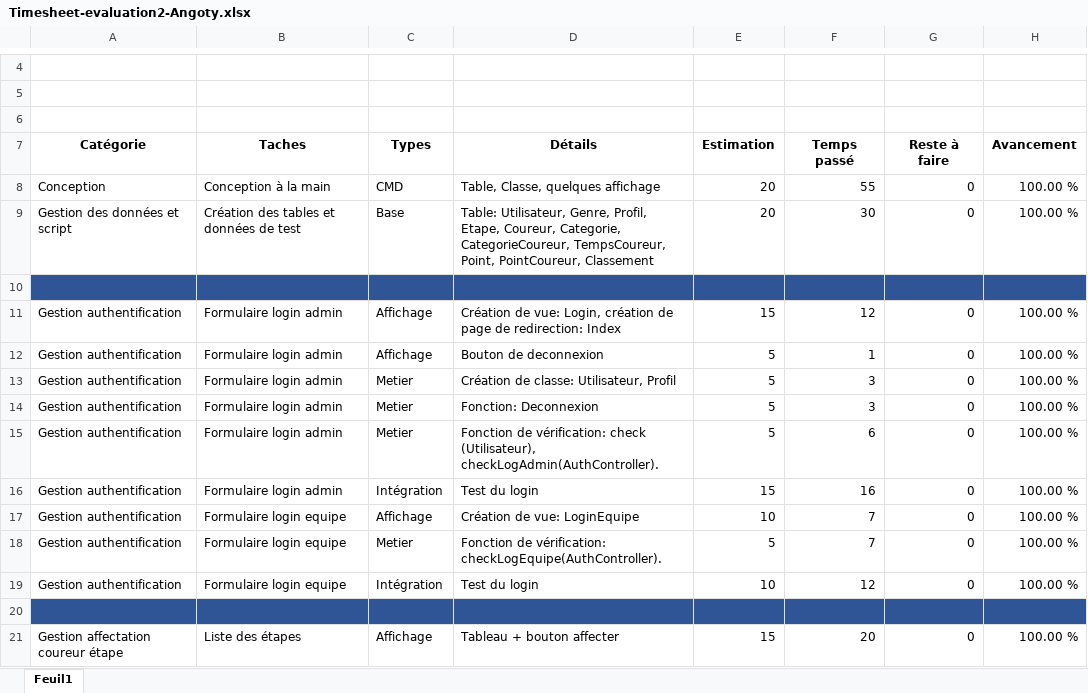
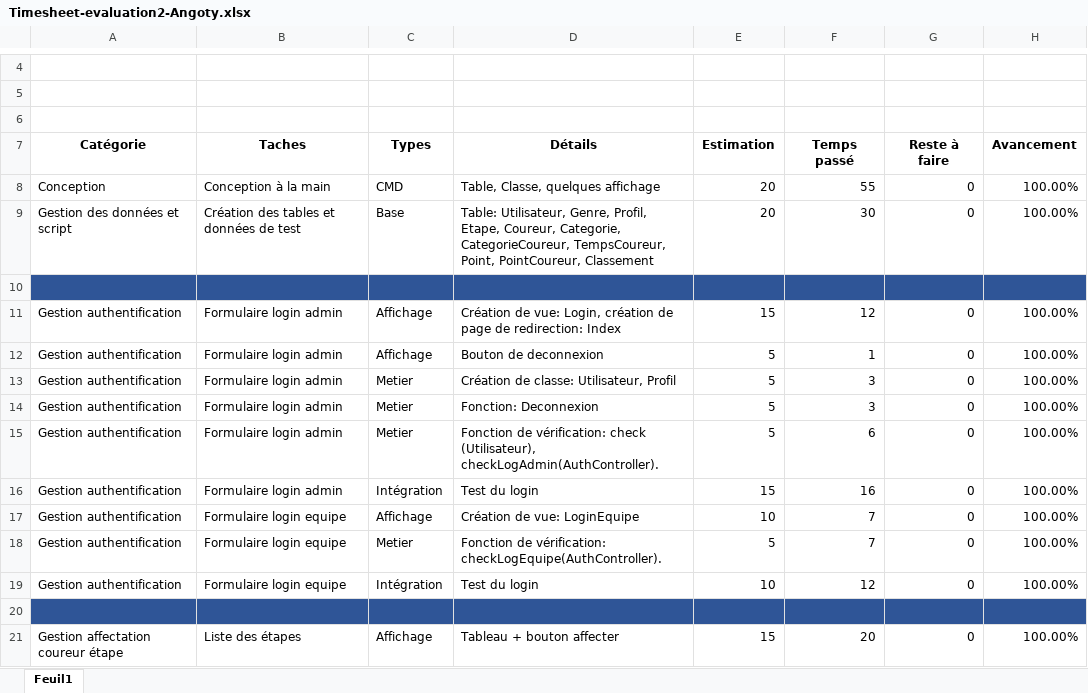
Before and after one commit to Angoty/Evaluation2, an Excel workbook: Timesheet-evaluation2-Angoty.xlsx, sheet Feuil1, drawn as a sheet; only a part is shown, gaps mark what is left out; values as stored, in another font and other column widths than the file's, no borders; the diff covers the shown part only; the diff names each change by its address in the sheet, - before the commit and + after, or states it on an @@ line.

Commit message:
Update Timesheet-evaluation2-Angoty.xlsx

```diff
--- a/Timesheet-evaluation2-Angoty.xlsx (sheet Feuil1)
+++ b/Timesheet-evaluation2-Angoty.xlsx (sheet Feuil1)
-H8:H9 (Avancement): 100.00 %
+H8:H9 (Avancement): 100.00%
-H11:H19 (Avancement): 100.00 %
+H11:H19 (Avancement): 100.00%
-H21 (Avancement): 100.00 %
+H21 (Avancement): 100.00%
```
Also changed, not shown: 11 added rows, 35 removed rows, 53 edited cells and cell formats elsewhere in this sheet, formulas that keep their value.
